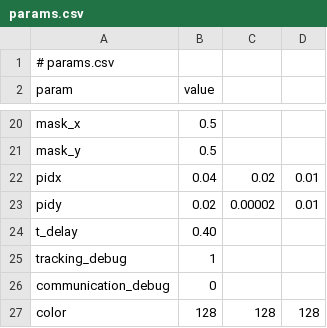
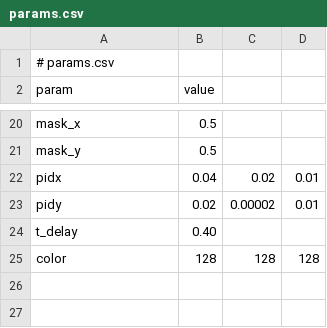
Before and after one commit to qret-techdev/techdev-2024, a CSV file: sf-tracking/params.csv, drawn as a sheet; only a part is shown, gaps mark what is left out.

Commit message:
removed redundant parameters

```diff
--- a/sf-tracking/params.csv
+++ b/sf-tracking/params.csv
@@ -24,4 +24,2 @@ pidy,0.02,0.00002,0.01
 t_delay,0.40
-tracking_debug,1
-communication_debug,0
 color, 128, 128, 128
```
